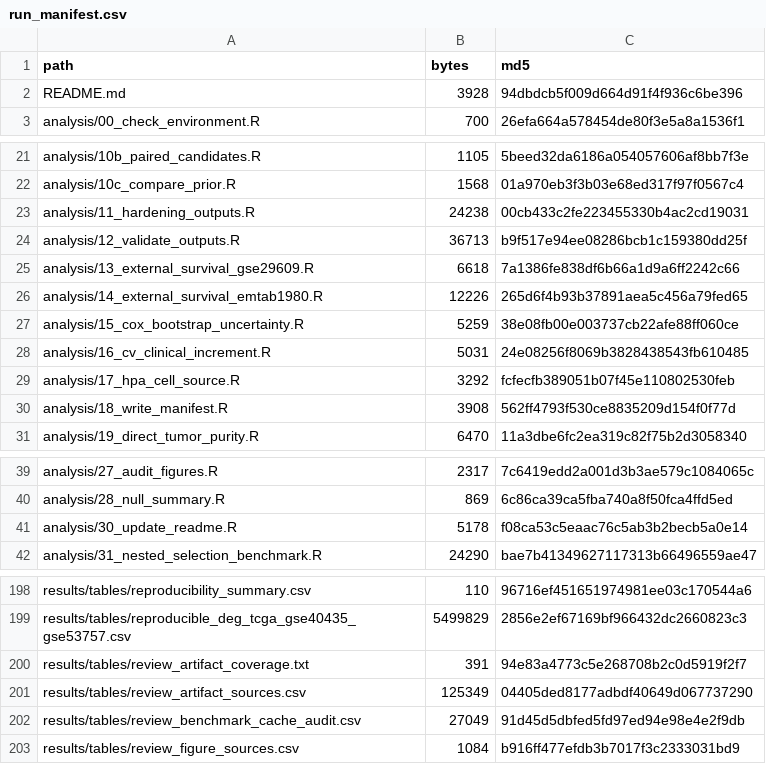
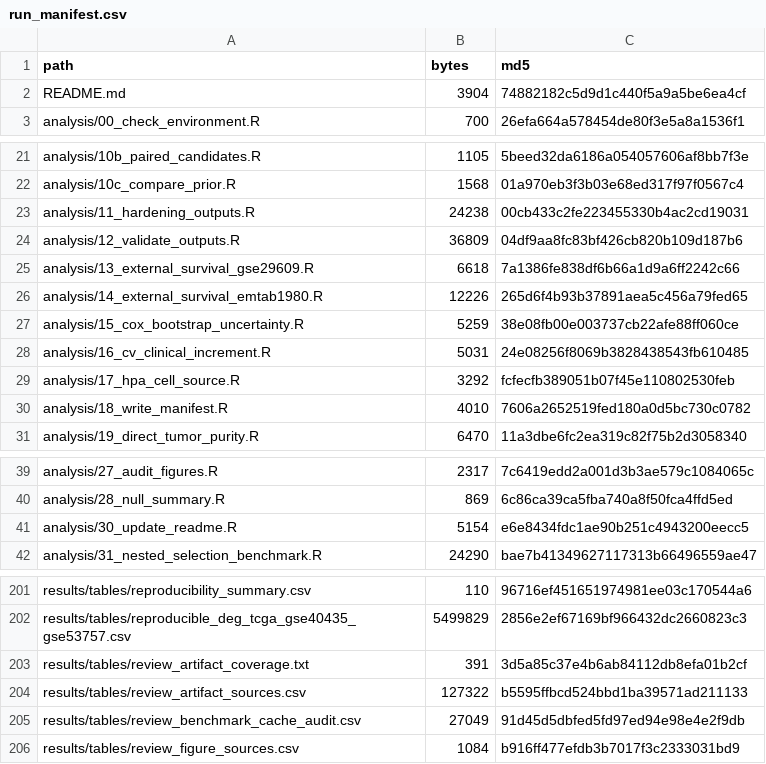
Before and after one commit to ArjunCodess/HYDRA-ccRCC, a CSV file: results/tables/run_manifest.csv, drawn as a sheet; only a part is shown, gaps mark what is left out; the diff covers the shown part only.

```diff
--- a/results/tables/run_manifest.csv
+++ b/results/tables/run_manifest.csv
@@ -1,3 +1,3 @@
 path,bytes,md5
-README.md,3928,94dbdcb5f009d664d91f4f936c6be396
+README.md,3904,74882182c5d9d1c440f5a9a5be6ea4cf
 analysis/00_check_environment.R,700,26efa664a578454de80f3e5a8a1536f1
@@ -23,3 +23,3 @@ analysis/10c_compare_prior.R,1568,01a970eb3f3b03e68ed317f97f0567c4
 analysis/11_hardening_outputs.R,24238,00cb433c2fe223455330b4ac2cd19031
-analysis/12_validate_outputs.R,36713,b9f517e94ee08286bcb1c159380dd25f
+analysis/12_validate_outputs.R,36809,04df9aa8fc83bf426cb820b109d187b6
 analysis/13_external_survival_gse29609.R,6618,7a1386fe838df6b66a1d9a6ff2242c66
@@ -29,3 +29,3 @@ analysis/16_cv_clinical_increment.R,5031,24e08256f8069b3828438543fb610485
 analysis/17_hpa_cell_source.R,3292,fcfecfb389051b07f45e110802530feb
-analysis/18_write_manifest.R,3908,562ff4793f530ce8835209d154f0f77d
+analysis/18_write_manifest.R,4010,7606a2652519fed180a0d5bc730c0782
 analysis/19_direct_tumor_purity.R,6470,11a3dbe6fc2ea319c82f75b2d3058340
@@ -40,3 +40,3 @@ analysis/27_audit_figures.R,2317,7c6419edd2a001d3b3ae579c1084065c
 analysis/28_null_summary.R,869,6c86ca39ca5fba740a8f50fca4ffd5ed
-analysis/30_update_readme.R,5178,f08ca53c5eaac76c5ab3b2becb5a0e14
+analysis/30_update_readme.R,5154,e6e8434fdc1ae90b251c4943200eecc5
 analysis/31_nested_selection_benchmark.R,24290,bae7b41349627117313b66496559ae47
@@ -199,4 +202,4 @@ results/tables/reproducibility_summary.csv,110,96716ef451651974981ee03c170544a6
 results/tables/reproducible_deg_tcga_gse40435_gse53757.csv,5499829,2856e2ef67169bf966432dc2660823c3
-results/tables/review_artifact_coverage.txt,391,94e83a4773c5e268708b2c0d5919f2f7
-results/tables/review_artifact_sources.csv,125349,04405ded8177adbdf40649d067737290
+results/tables/review_artifact_coverage.txt,391,3d5a85c37e4b6ab84112db8efa01b2cf
+results/tables/review_artifact_sources.csv,127322,b5595ffbcd524bbd1ba39571ad211133
 results/tables/review_benchmark_cache_audit.csv,27049,91d45d5dbfed5fd97ed94e98e4e2f9db
```
Also changed, not shown: 3 added rows and 25 edited cells elsewhere in this file, results/tables/claim_evidence_ledger.csv, results/tables/review_artifact_sources.csv, 10 other files.
